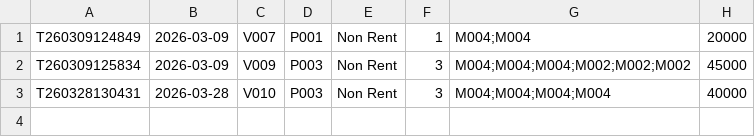
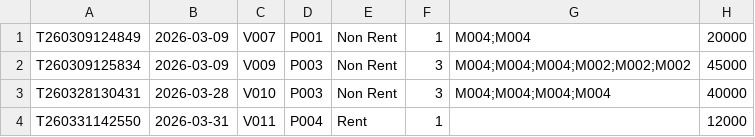
Before and after one commit to MuhammadFarid956/Mini-Project-Cafe-Workspace-OOP-Version, a CSV file: transactions_data.csv, drawn as a sheet.

```diff
--- a/transactions_data.csv
+++ b/transactions_data.csv
@@ -3 +3,2 @@ T260309125834,2026-03-09,V009,P003,Non Rent,3,M004;M004;M004;M002;M002;M002,4500
 T260328130431,2026-03-28,V010,P003,Non Rent,3,M004;M004;M004;M004,40000
+T260331142550,2026-03-31,V011,P004,Rent,1,,12000
```
Also changed, not shown: visitors_data.csv, 6 other files.
